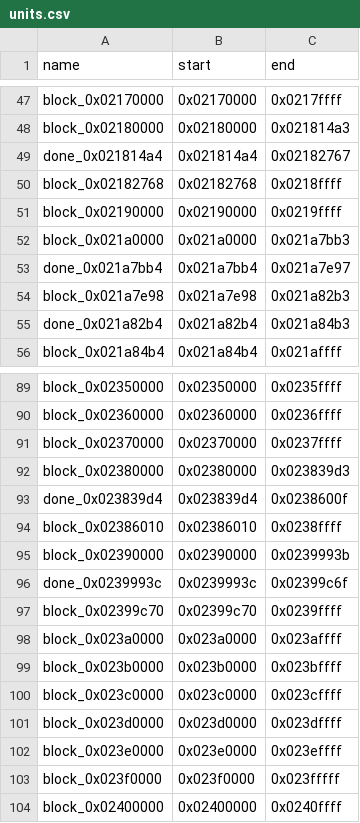
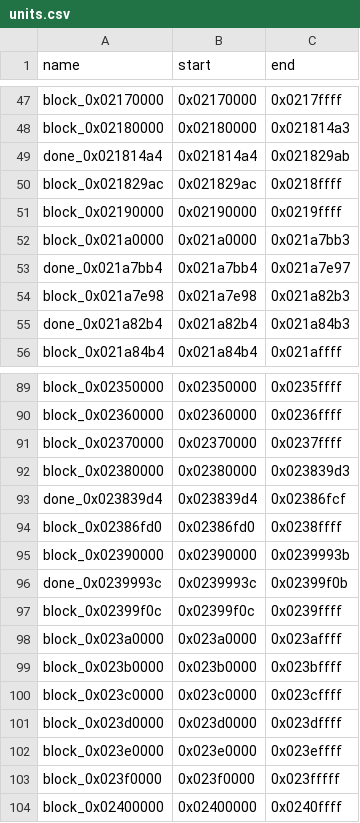
Before and after one commit to popdoo323-pop/MKioskDecomp, a CSV file: symbols/units.csv, drawn as a sheet; only a part is shown, gaps mark what is left out.

Commit message:
Kart functions after the part builder, trail manager and kart checker matched: 88 matched, 23 units done

```diff
--- a/symbols/units.csv
+++ b/symbols/units.csv
@@ -48,4 +48,4 @@ block_0x02170000,0x02170000,0x0217ffff
 block_0x02180000,0x02180000,0x021814a3
-done_0x021814a4,0x021814a4,0x02182767
-block_0x02182768,0x02182768,0x0218ffff
+done_0x021814a4,0x021814a4,0x021829ab
+block_0x021829ac,0x021829ac,0x0218ffff
 block_0x02190000,0x02190000,0x0219ffff
@@ -92,7 +92,7 @@ block_0x02370000,0x02370000,0x0237ffff
 block_0x02380000,0x02380000,0x023839d3
-done_0x023839d4,0x023839d4,0x0238600f
-block_0x02386010,0x02386010,0x0238ffff
+done_0x023839d4,0x023839d4,0x02386fcf
+block_0x02386fd0,0x02386fd0,0x0238ffff
 block_0x02390000,0x02390000,0x0239993b
-done_0x0239993c,0x0239993c,0x02399c6f
-block_0x02399c70,0x02399c70,0x0239ffff
+done_0x0239993c,0x0239993c,0x02399f0b
+block_0x02399f0c,0x02399f0c,0x0239ffff
 block_0x023a0000,0x023a0000,0x023affff
```
Also changed, not shown: symbols/function_status.csv, symbols/matches.csv, 7 other files.
